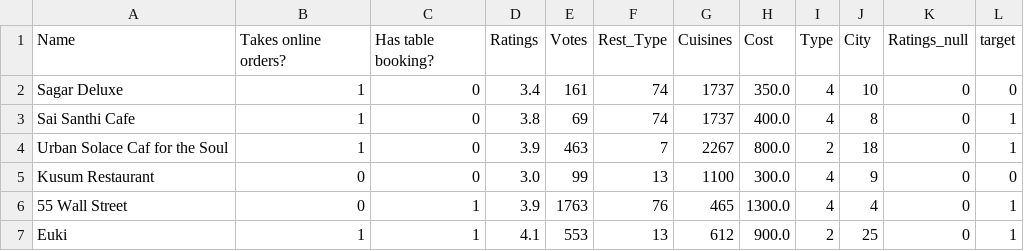
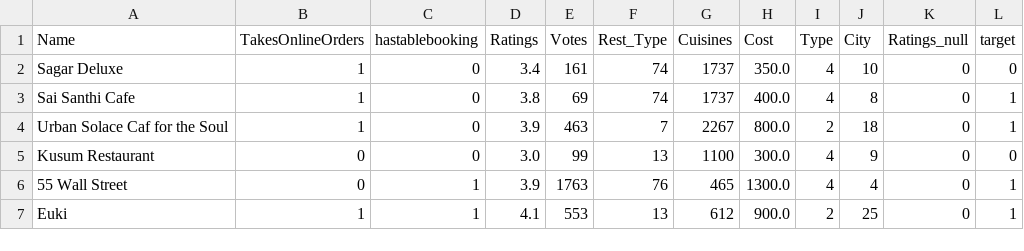
Before and after one commit to GauravSahu13/ZomatoRestaurantRatingPrediction, a CSV file: artifacts/test.csv, drawn as a sheet; only a part is shown.

```diff
--- a/artifacts/test.csv
+++ b/artifacts/test.csv
@@ -1,2 +1,2 @@
-Name,Takes online orders?,Has table booking?,Ratings,Votes,Rest_Type,Cuisines,Cost,Type,City,Ratings_null,target
+Name,TakesOnlineOrders,hastablebooking,Ratings,Votes,Rest_Type,Cuisines,Cost,Type,City,Ratings_null,target
 Sagar Deluxe,1,0,3.4,161,74,1737,350.0,4,10,0,0
```
Also changed, not shown: 20 other files.
